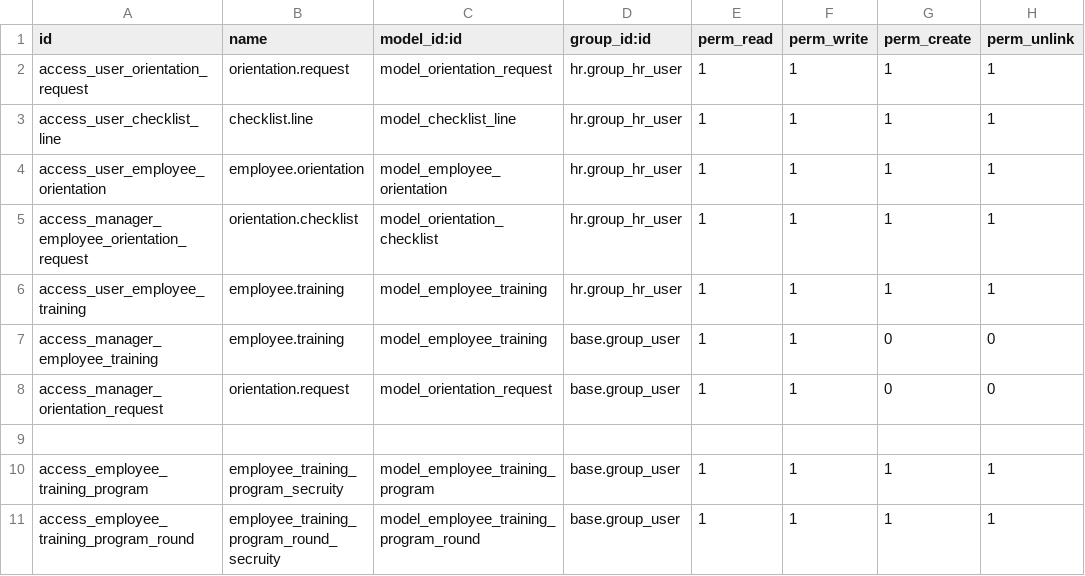
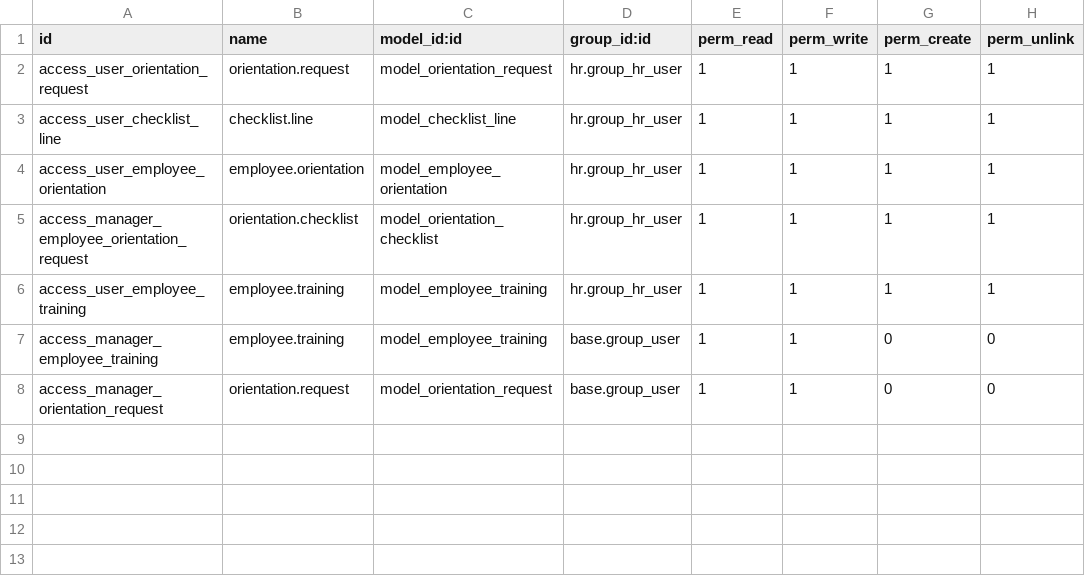
Before and after one commit to NATILEMMA/odoo-main, a CSV file: employee_orientation/security/ir.model.access.csv (was addon/employee_orientation/security/ir.model.access.csv), drawn as a sheet.

```diff
--- a/addon/employee_orientation/security/ir.model.access.csv
+++ b/employee_orientation/security/ir.model.access.csv
@@ -8,4 +8 @@ access_manager_employee_training,employee.training,model_employee_training,base.
 access_manager_orientation_request,orientation.request,model_orientation_request,base.group_user,1,1,0,0
-
-access_employee_training_program,employee_training_program_secruity,model_employee_training_program,base.group_user,1,1,1,1
-access_employee_training_program_round,employee_training_program_round_secruity,model_employee_training_program_round,base.group_user,1,1,1,1
```
Also changed, not shown: 52 other files.
